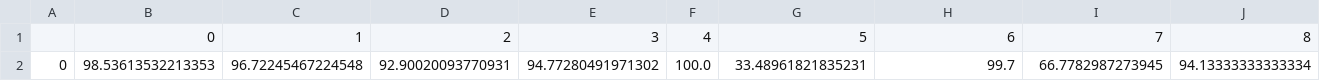
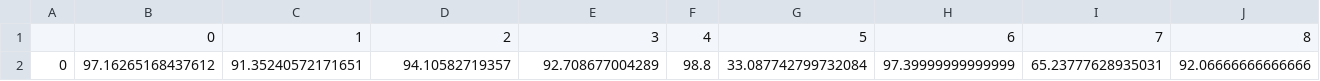
Before and after one commit to sunny77889/DyGCN, a CSV file: DyGCN/rgcn-o-osvm.csv, drawn as a sheet; only a part is shown; removed rows and columns are numbered as before the commit, all else as after; rows hold the shown columns only; the diff names each change by its address in the sheet, - before the commit and + after, or states it on an @@ line.

```diff
--- a/DyGCN/rgcn-o-osvm.csv
+++ b/DyGCN/rgcn-o-osvm.csv
-row 2: 0 | 98.53613532213353 | 96.72245467224548 | 92.90020093770931 | 94.77280491971302 | 100.0 | 33.48961821835231 | 99.7 | 66.7782987273945 | 94.13333333333334
+row 2: 0 | 97.16265168437612 | 91.35240572171651 | 94.10582719357 | 92.708677004289 | 98.8 | 33.087742799732084 | 97.39999999999999 | 65.23777628935031 | 92.06666666666666
```
Also changed, not shown: 6 other files.
